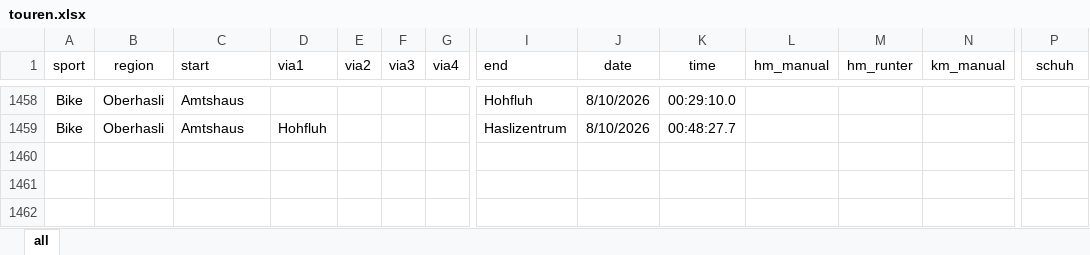
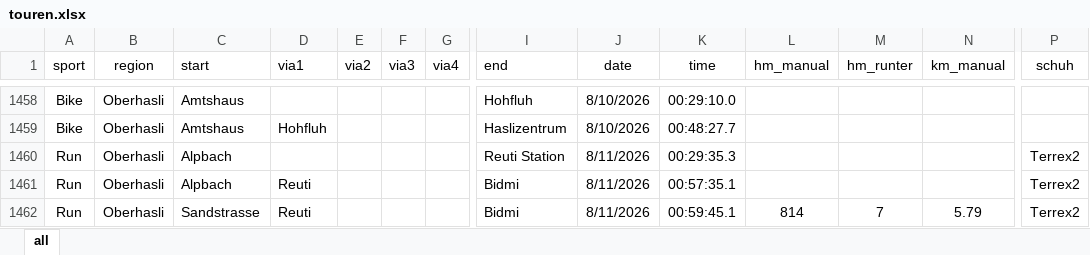
Before and after one commit to rufi77/sport, an Excel workbook: data/touren.xlsx, sheet all, drawn as a sheet; only a part is shown, gaps mark what is left out; values as stored, in another font and other column widths than the file's, no borders; conditional formats not drawn; rows hold the shown columns only; the diff names each change by its address in the sheet, - before the commit and + after, or states it on an @@ line.

```diff
--- a/data/touren.xlsx (sheet all)
+++ b/data/touren.xlsx (sheet all)
+row 1460: Run | Oberhasli | Alpbach |  |  |  |  | Reuti Station | 8/11/2026 | 00:29:35.3 |  |  |  | Terrex2
+row 1461: Run | Oberhasli | Alpbach | Reuti |  |  |  | Bidmi | 8/11/2026 | 00:57:35.1 |  |  |  | Terrex2
+row 1462: Run | Oberhasli | Sandstrasse | Reuti |  |  |  | Bidmi | 8/11/2026 | 00:59:45.1 | 814 | 7 | 5.79 | Terrex2
```
Also changed, not shown: 20 other files.
